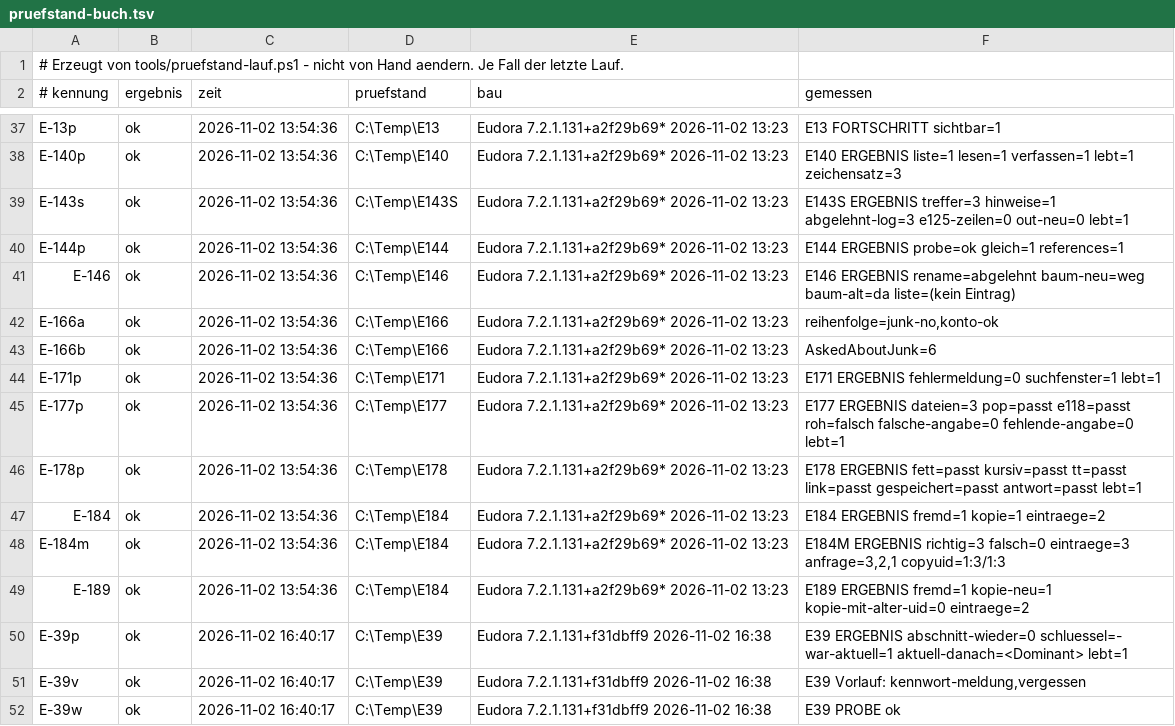
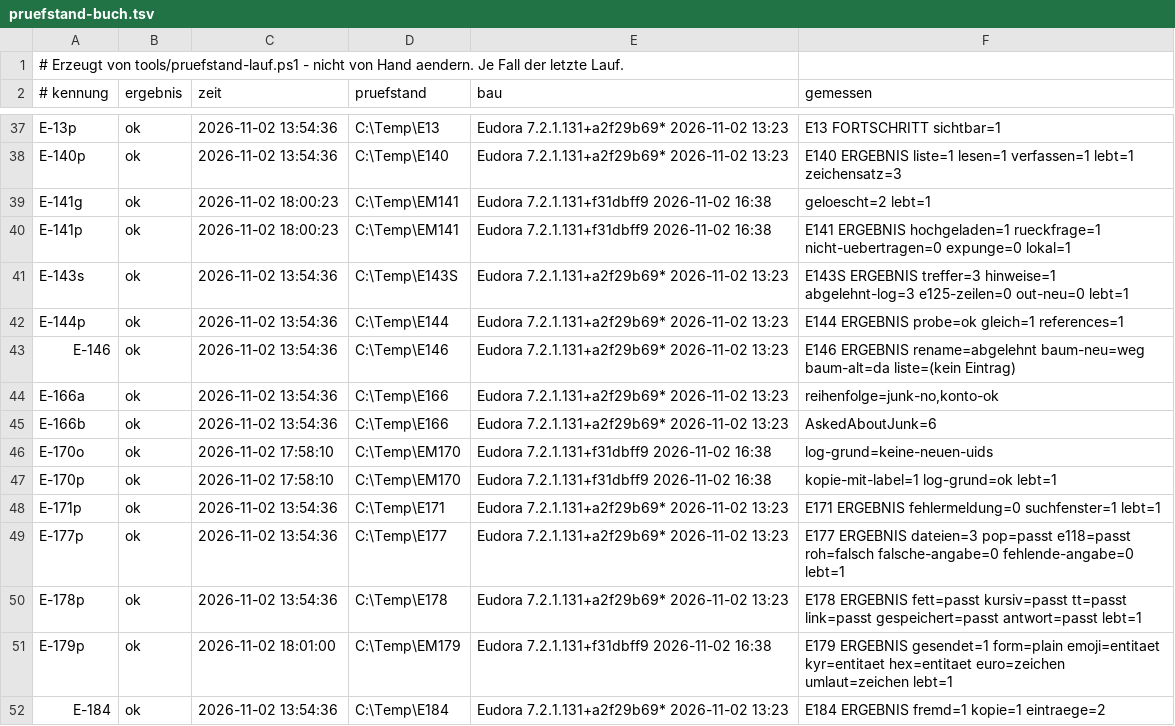
Before and after one commit to HansWurst81675/Eudora7.2, a TSV file: Intern/pruefstand-buch.tsv, drawn as a sheet; only a part is shown, gaps mark what is left out; the shorter side is filled out with more unchanged rows; the diff names each change by its address in the sheet, - before the commit and + after, or states it on an @@ line.

```diff
--- a/Intern/pruefstand-buch.tsv
+++ b/Intern/pruefstand-buch.tsv
+row 39: E-141g | ok | 2026-11-02 18:00:23 | C:\Temp\EM141 | Eudora 7.2.1.131+f31dbff9 2026-11-02 16:38 | geloescht=2 lebt=1
+row 40: E-141p | ok | 2026-11-02 18:00:23 | C:\Temp\EM141 | Eudora 7.2.1.131+f31dbff9 2026-11-02 16:38 | E141 ERGEBNIS hochgeladen=1 rueckfrage=1 nicht-uebertragen=0 expunge=0 lokal=1
+row 46: E-170o | ok | 2026-11-02 17:58:10 | C:\Temp\EM170 | Eudora 7.2.1.131+f31dbff9 2026-11-02 16:38 | log-grund=keine-neuen-uids
+row 47: E-170p | ok | 2026-11-02 17:58:10 | C:\Temp\EM170 | Eudora 7.2.1.131+f31dbff9 2026-11-02 16:38 | kopie-mit-label=1 log-grund=ok lebt=1
+row 51: E-179p | ok | 2026-11-02 18:01:00 | C:\Temp\EM179 | Eudora 7.2.1.131+f31dbff9 2026-11-02 16:38 | E179 ERGEBNIS gesendet=1 form=plain emoji=entitaet kyr=entitaet hex=entitaet euro=zeichen umlaut=zeichen lebt=1
```
Also changed, not shown: 11 other files.
